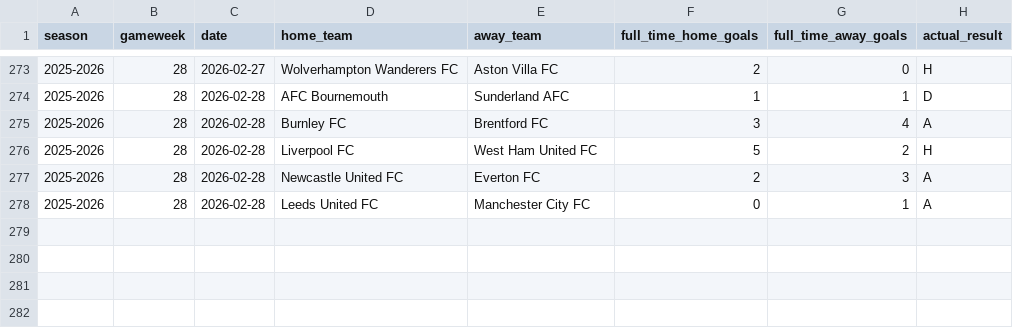
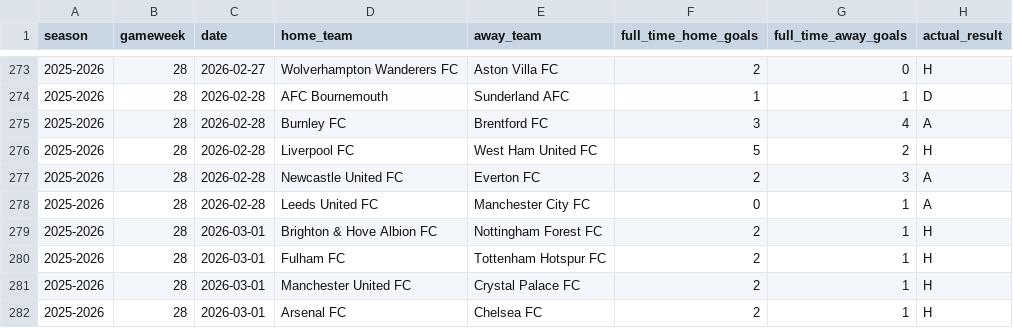
Before and after one commit to SugarAung/premier-league-predictor, a CSV file: data/live/pl_results_from_api.csv, drawn as a sheet; only a part is shown, gaps mark what is left out; the diff names each change by its address in the sheet, - before the commit and + after, or states it on an @@ line.

```diff
--- a/data/live/pl_results_from_api.csv
+++ b/data/live/pl_results_from_api.csv
+row 279: 2025-2026 | 28 | 2026-03-01 | Brighton & Hove Albion FC | Nottingham Forest FC | 2 | 1 | H
+row 280: 2025-2026 | 28 | 2026-03-01 | Fulham FC | Tottenham Hotspur FC | 2 | 1 | H
+row 281: 2025-2026 | 28 | 2026-03-01 | Manchester United FC | Crystal Palace FC | 2 | 1 | H
+row 282: 2025-2026 | 28 | 2026-03-01 | Arsenal FC | Chelsea FC | 2 | 1 | H
```
Also changed, not shown: data/live/pl_fixtures_from_api.csv.
